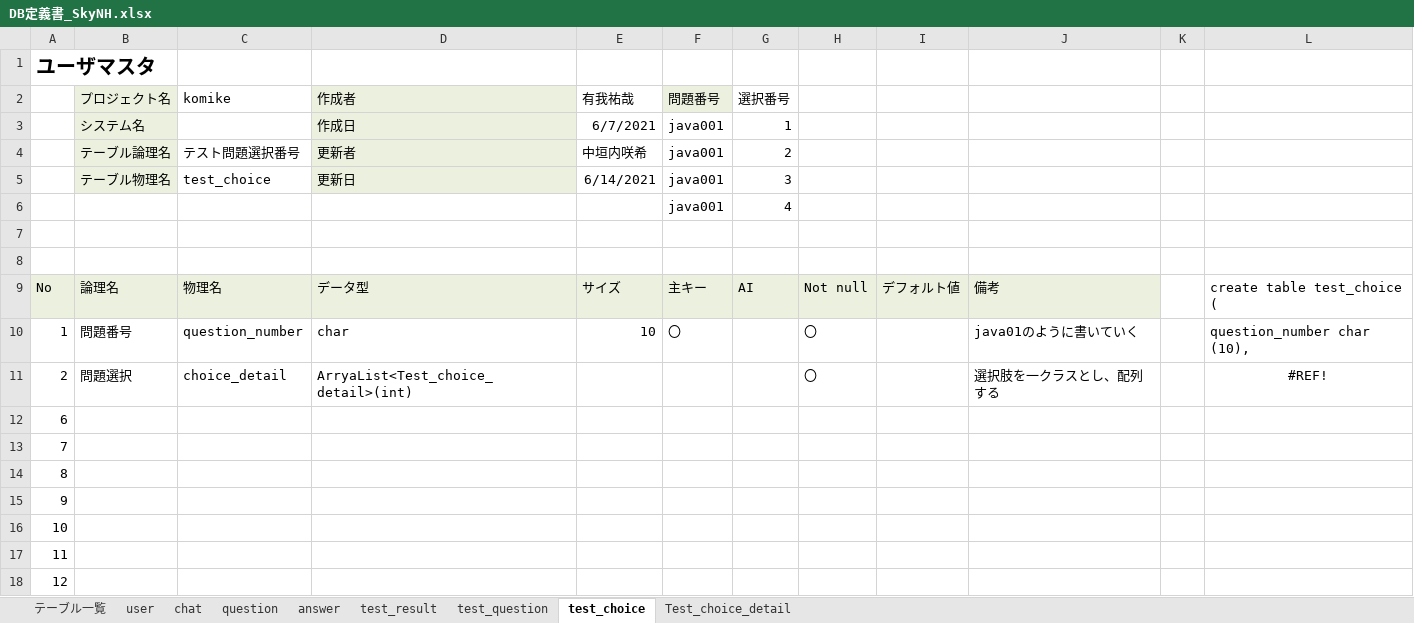
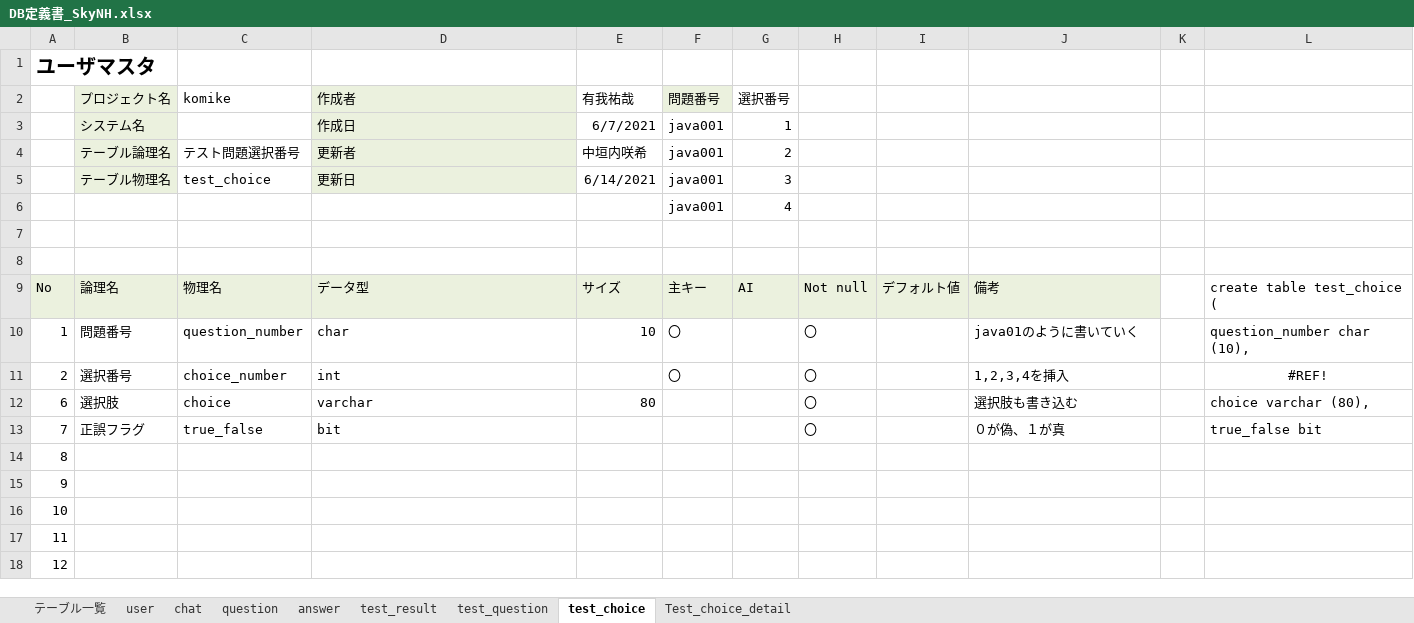
Before and after one commit to DOJO-2021/C-2, an Excel workbook: documents/DB定義書_SkyNH.xlsx, sheet test_choice, drawn as a sheet; only a part is shown; values as stored, in another font and other column widths than the file's, no borders; removed rows and columns are numbered as before the commit, all else as after; the diff names each change by its address in the sheet, - before the commit and + after, or states it on an @@ line.

```diff
--- a/documents/DB定義書_SkyNH.xlsx (sheet test_choice)
+++ b/documents/DB定義書_SkyNH.xlsx (sheet test_choice)
-B11 (プロジェクト名): 問題選択
+B11 (プロジェクト名): 選択番号
-C11 (komike): choice_detail
+C11 (komike): choice_number
-D11 (作成者): ArryaList<Test_choice_detail>(int)
+D11 (作成者): int
-F11 (問題番号): (empty)
+F11 (問題番号): 〇
-J11: 選択肢を一クラスとし、配列する
+J11: 1,2,3,4を挿入
-row 12: 6
-row 13: 7
+row 12: 6 | 選択肢 | choice | varchar | 80 |  |  | 〇 |  | 選択肢も書き込む |  | choice varchar (80),
+row 13: 7 | 正誤フラグ | true_false | bit |  |  |  | 〇 |  | ０が偽、１が真 |  | true_false bit
```
Also changed, not shown: sheet test_question, documents/ファイル構成一覧表_C2.xlsx, 3 other files.
